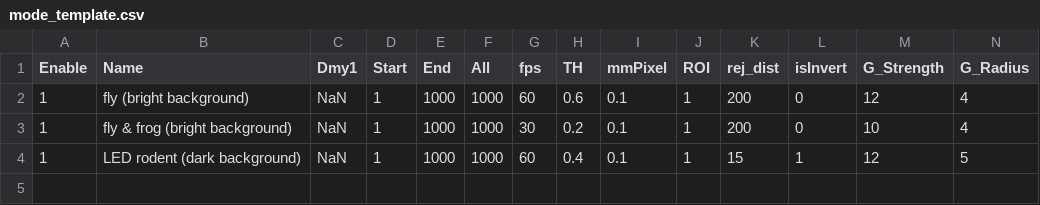
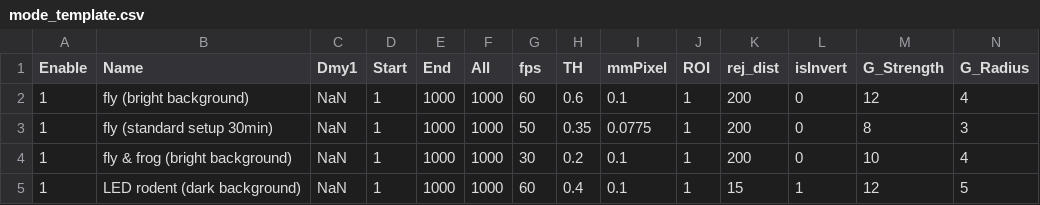
Before and after one commit to takuto-okuno-t5/tpro, a CSV file: TPro/etc/mode_template.csv, drawn as a sheet; only a part is shown; rows hold the shown columns only; the diff names each change by its address in the sheet, - before the commit and + after, or states it on an @@ line.

Commit message:
added new mode template for 30min standard setup. fixed background detection cancel overwritten bug.

```diff
--- a/TPro/etc/mode_template.csv
+++ b/TPro/etc/mode_template.csv
+row 3: 1 | fly (standard setup 30min) | NaN | 1 | 1000 | 1000 | 50 | 0.35 | 0.0775 | 1 | 200 | 0 | 8 | 3
```
Also changed, not shown: 1 other file.
